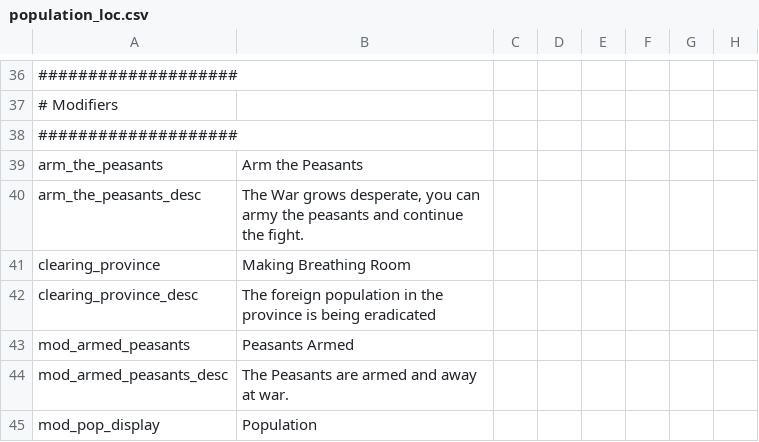
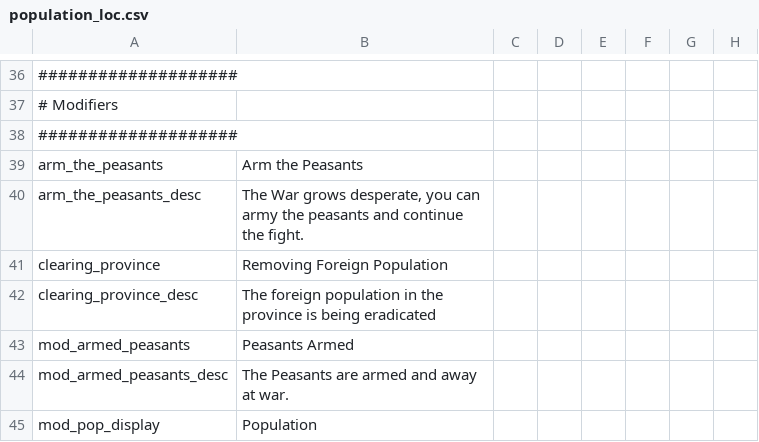
Before and after one commit to Sha-a-Gi/meptrgeo, a CSV file: Middle Earth TRGEO/localisation/population_loc.csv, drawn as a sheet; only a part is shown, gaps mark what is left out; the diff names each change by its address in the sheet, - before the commit and + after, or states it on an @@ line.

```diff
--- a/Middle Earth TRGEO/localisation/population_loc.csv
+++ b/Middle Earth TRGEO/localisation/population_loc.csv
-B41: Making Breathing Room
+B41: Removing Foreign Population
```
Also changed, not shown: Middle Earth TRGEO/localisation/00_names_duchies.csv, Middle Earth TRGEO/localisation/main_mercenaries.csv, 12 other files.
